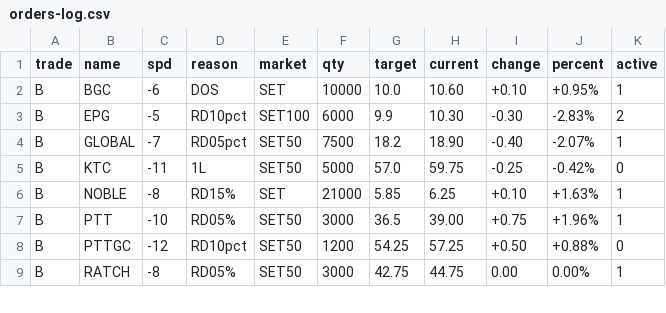
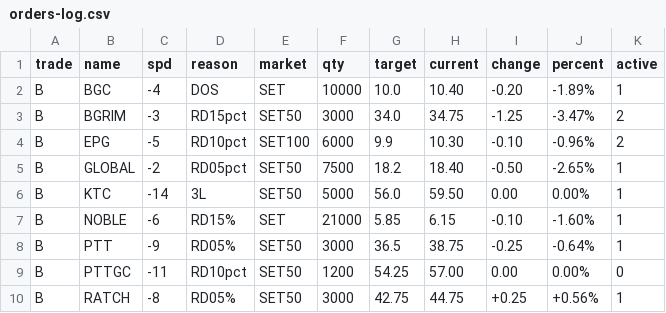
Before and after one commit to santimcs/A8, a CSV file: Data/orders-log.csv, drawn as a sheet; only a part is shown; the diff covers the shown part only.

```diff
--- a/Data/orders-log.csv
+++ b/Data/orders-log.csv
@@ -1,9 +1,10 @@
 trade,name,spd,reason,market,qty,target,current,change,percent,active
-B,BGC,-6,DOS,SET,10000,10.0,10.60,+0.10,+0.95%,1
-B,EPG,-5,RD10pct,SET100,6000,9.9,10.30,-0.30,-2.83%,2
-B,GLOBAL,-7,RD05pct,SET50,7500,18.2,18.90,-0.40,-2.07%,1
-B,KTC,-11,1L,SET50,5000,57.0,59.75,-0.25,-0.42%,0
-B,NOBLE,-8,RD15%,SET,21000,5.85,6.25,+0.10,+1.63%,1
-B,PTT,-10,RD05%,SET50,3000,36.5,39.00,+0.75,+1.96%,1
-B,PTTGC,-12,RD10pct,SET50,1200,54.25,57.25,+0.50,+0.88%,0
-B,RATCH,-8,RD05%,SET50,3000,42.75,44.75,0.00,0.00%,1
+B,BGC,-4,DOS,SET,10000,10.0,10.40,-0.20,-1.89%,1
+B,BGRIM,-3,RD15pct,SET50,3000,34.0,34.75,-1.25,-3.47%,2
+B,EPG,-5,RD10pct,SET100,6000,9.9,10.30,-0.10,-0.96%,2
+B,GLOBAL,-2,RD05pct,SET50,7500,18.2,18.40,-0.50,-2.65%,1
+B,KTC,-14,3L,SET50,5000,56.0,59.50,0.00,0.00%,1
+B,NOBLE,-6,RD15%,SET,21000,5.85,6.15,-0.10,-1.60%,1
+B,PTT,-9,RD05%,SET50,3000,36.5,38.75,-0.25,-0.64%,1
+B,PTTGC,-11,RD10pct,SET50,1200,54.25,57.00,0.00,0.00%,0
+B,RATCH,-8,RD05%,SET50,3000,42.75,44.75,+0.25,+0.56%,1
```
Also changed, not shown: 78 edited cells elsewhere in this file, Data/ORDERS-PLACED.csv, Data/buy-div-price.csv, 19 other files.
